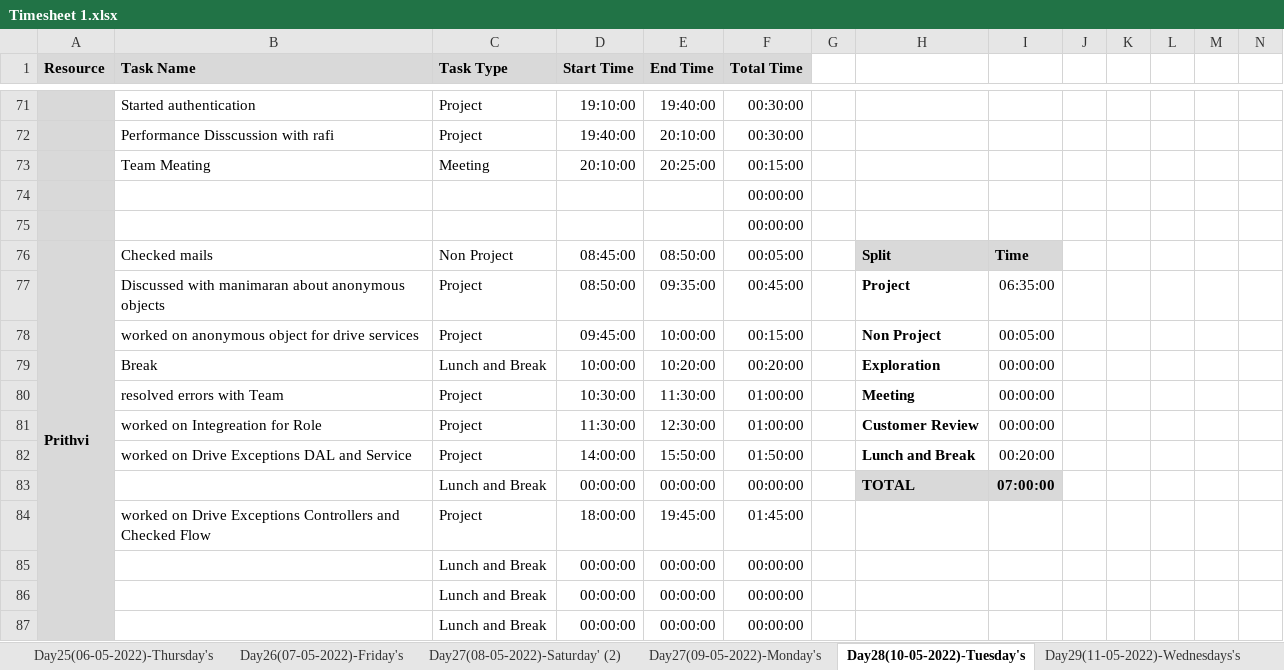
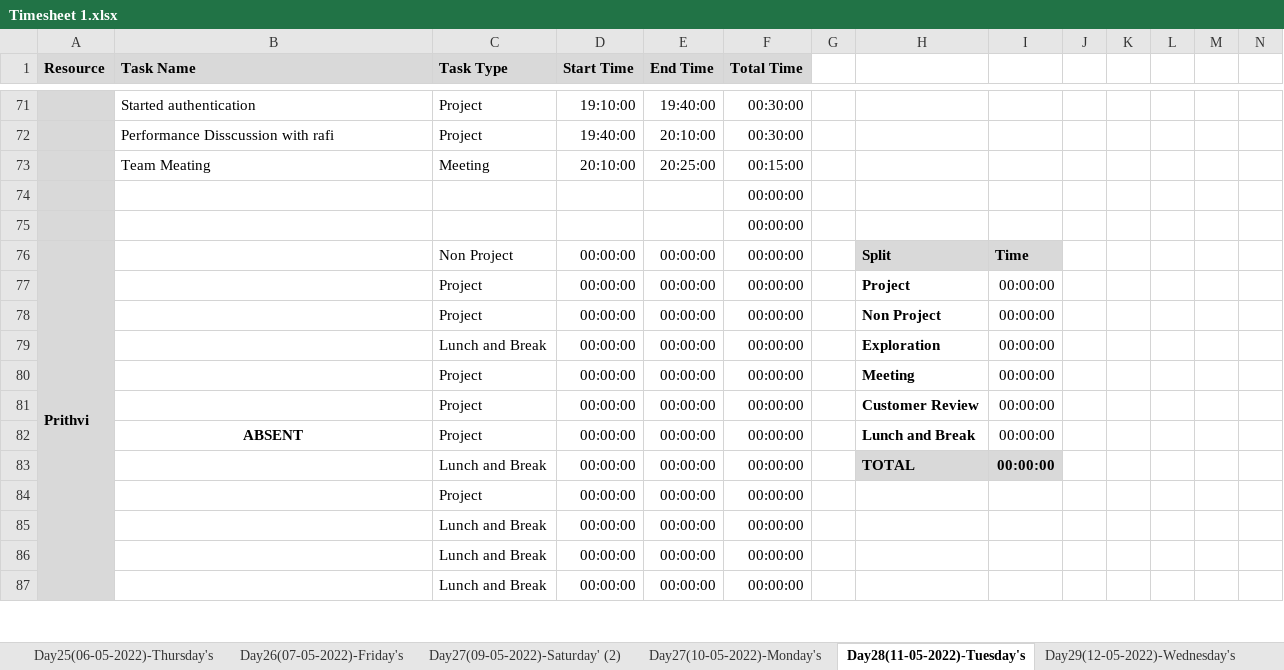
Before and after one commit to TeamAlpha01/Project, an Excel workbook: Process/Timesheet/Timesheet 1.xlsx, sheet Day28(11-05-2022)-Tuesday's, drawn as a sheet; only a part is shown, gaps mark what is left out; values as stored, in another font and other column widths than the file's, no borders; conditional formats not drawn; removed rows and columns are numbered as before the commit, all else as after; rows hold the shown columns only; the diff covers the shown part only; the diff names each change by its address in the sheet, - before the commit and + after, or states it on an @@ line.

```diff
--- a/Process/Timesheet/Timesheet 1.xlsx (sheet Day28(11-05-2022)-Tuesday's)
+++ b/Process/Timesheet/Timesheet 1.xlsx (sheet Day28(11-05-2022)-Tuesday's)
-sheet tab: Day27(08-05-2022)-Saturday' (2)
+sheet tab: Day27(09-05-2022)-Saturday' (2)
-sheet tab: Day27(09-05-2022)-Monday's
+sheet tab: Day27(10-05-2022)-Monday's
-sheet tab: Day28(10-05-2022)-Tuesday's
+sheet tab: Day28(11-05-2022)-Tuesday's
+sheet tab: Day29(12-05-2022)-Wednesday's
-B76 (Task Name): Checked mails
+B76 (Task Name): (empty)
-D76 (Start Time): 08:45:00
+D76 (Start Time): 00:00:00
-E76 (End Time): 08:50:00
+E76 (End Time): 00:00:00
-F76 (Total Time): 00:05:00
+F76 (Total Time): 00:00:00
-row 77:  | Discussed with manimaran about anonymous objects | Project | 08:50:00 | 09:35:00 | 00:45:00 |  | Project | 06:35:00
+row 77:  |  | Project | 00:00:00 | 00:00:00 | 00:00:00 |  | Project | 00:00:00
-B78 (Task Name): worked on anonymous object for drive services
+B78 (Task Name): (empty)
-D78 (Start Time): 09:45:00
+D78 (Start Time): 00:00:00
-E78 (End Time): 10:00:00
+E78 (End Time): 00:00:00
-F78 (Total Time): 00:15:00
+F78 (Total Time): 00:00:00
-I78: 00:05:00
+I78: 00:00:00
-B79 (Task Name): Break
+B79 (Task Name): (empty)
-D79 (Start Time): 10:00:00
+D79 (Start Time): 00:00:00
-E79 (End Time): 10:20:00
+E79 (End Time): 00:00:00
-F79 (Total Time): 00:20:00
+F79 (Total Time): 00:00:00
-B80 (Task Name): resolved errors with Team
+B80 (Task Name): (empty)
-D80 (Start Time): 10:30:00
+D80 (Start Time): 00:00:00
-E80 (End Time): 11:30:00
+E80 (End Time): 00:00:00
-F80:F81 (Total Time): 01:00:00
+F80:F81 (Total Time): 00:00:00
-B81 (Task Name): worked on Integreation for Role
+B81 (Task Name): (empty)
-D81 (Start Time): 11:30:00
+D81 (Start Time): 00:00:00
-E81 (End Time): 12:30:00
+E81 (End Time): 00:00:00
-B82 (Task Name): worked on Drive Exceptions DAL and Service
+B82 (Task Name): ABSENT
@@ B82 bold: off → on, alignment: left → center @@
-D82 (Start Time): 14:00:00
+D82 (Start Time): 00:00:00
-E82 (End Time): 15:50:00
+E82 (End Time): 00:00:00
-F82 (Total Time): 01:50:00
+F82 (Total Time): 00:00:00
-I82: 00:20:00
+I82: 00:00:00
-I83: 07:00:00
+I83: 00:00:00
-row 84:  | worked on Drive Exceptions Controllers and Checked Flow | Project | 18:00:00 | 19:45:00 | 01:45:00
+row 84:  |  | Project | 00:00:00 | 00:00:00 | 00:00:00
```
Also changed, not shown: 2 edited cells elsewhere in this sheet, sheet Day29(13-05-2022)-Thursday's, other sheet tabs, 1 other file.
